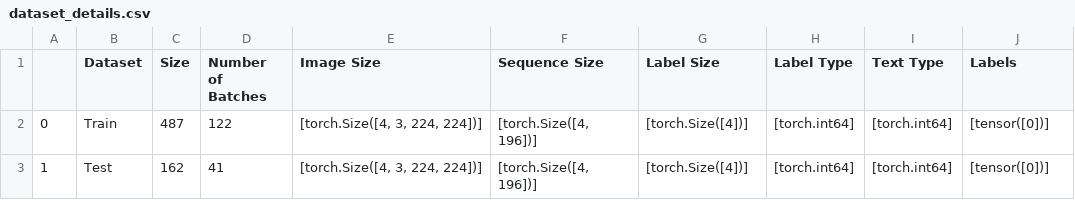
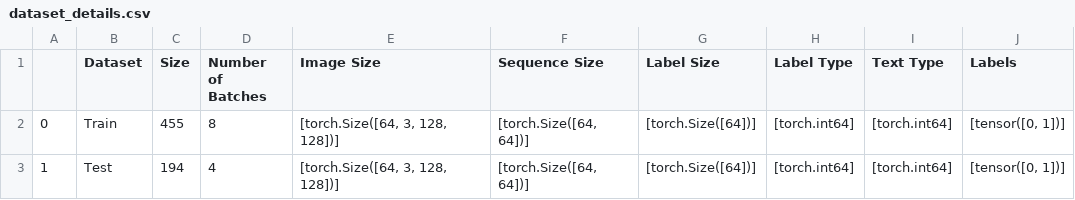
Before and after one commit to atikul-islam-sajib/tinyMultiModalClassifier, a CSV file: data/processed/dataset_details.csv, drawn as a sheet.

```diff
--- a/data/processed/dataset_details.csv
+++ b/data/processed/dataset_details.csv
@@ -1,3 +1,3 @@
 ,Dataset,Size,Number of Batches,Image Size,Sequence Size,Label Size,Label Type,Text Type,Labels
-0,Train,487,122,"[torch.Size([4, 3, 224, 224])]","[torch.Size([4, 196])]",[torch.Size([4])],[torch.int64],[torch.int64],[tensor([0])]
-1,Test,162,41,"[torch.Size([4, 3, 224, 224])]","[torch.Size([4, 196])]",[torch.Size([4])],[torch.int64],[torch.int64],[tensor([0])]
+0,Train,455,8,"[torch.Size([64, 3, 128, 128])]","[torch.Size([64, 64])]",[torch.Size([64])],[torch.int64],[torch.int64],"[tensor([0, 1])]"
+1,Test,194,4,"[torch.Size([64, 3, 128, 128])]","[torch.Size([64, 64])]",[torch.Size([64])],[torch.int64],[torch.int64],"[tensor([0, 1])]"
```
Also changed, not shown: 10 other files.
